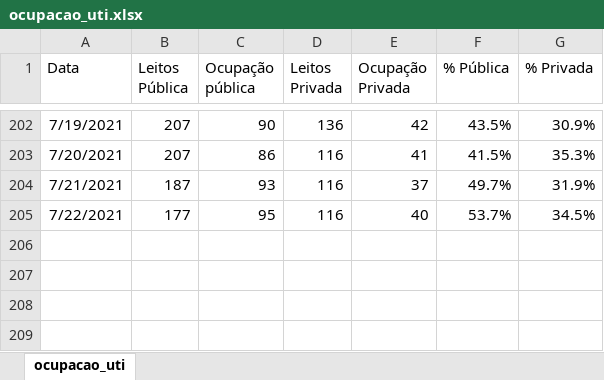
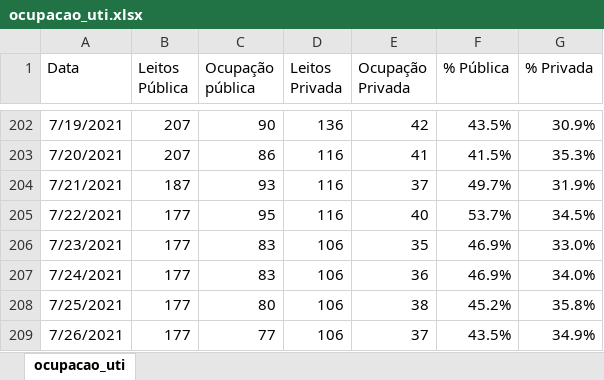
Before and after one commit to adolfoguimaraes/covid19_vacinacao, an Excel workbook: Sergipe/data_general/ocupacao_uti.xlsx, sheet ocupacao_uti, drawn as a sheet; only a part is shown, gaps mark what is left out; values as stored, in another font and other column widths than the file's, no borders; the diff names each change by its address in the sheet, - before the commit and + after, or states it on an @@ line.

```diff
--- a/Sergipe/data_general/ocupacao_uti.xlsx (sheet ocupacao_uti)
+++ b/Sergipe/data_general/ocupacao_uti.xlsx (sheet ocupacao_uti)
+row 206: 7/23/2021 | 177 | 83 | 106 | 35 | 46.9% | 33.0%
+row 207: 7/24/2021 | 177 | 83 | 106 | 36 | 46.9% | 34.0%
+row 208: 7/25/2021 | 177 | 80 | 106 | 38 | 45.2% | 35.8%
+row 209: 7/26/2021 | 177 | 77 | 106 | 37 | 43.5% | 34.9%
```
Also changed, not shown: Sergipe/data_general/historico_sergipe.xlsx, 21 other files.
